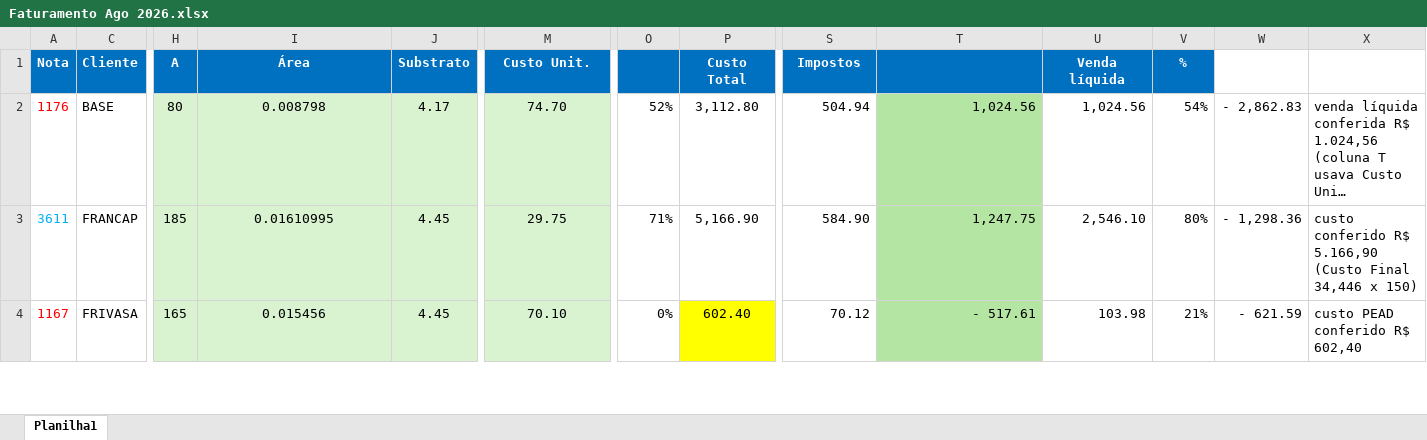
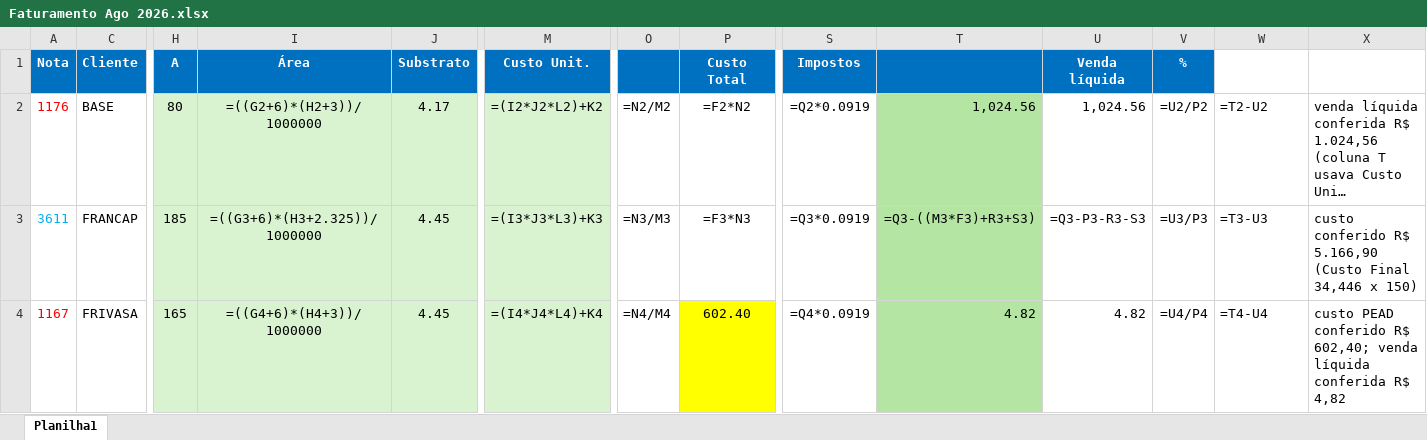
Before and after one commit to ribbontechbrasil/Faturamento, an Excel workbook: Faturamento Ago 2026.xlsx, sheet Planilha1, drawn as a sheet; only a part is shown, gaps mark what is left out; long unchanged cells end in …; values as stored, in another font and other column widths than the file's, no borders; formulas without a stored value are shown as written; conditional formats not drawn; the diff covers the shown part only; the diff names each change by its address in the sheet, - before the commit and + after, or states it on an @@ line.

```diff
--- a/Faturamento Ago 2026.xlsx (sheet Planilha1)
+++ b/Faturamento Ago 2026.xlsx (sheet Planilha1)
-I2 (Área): 0.008798
+I2 (Área): =((G2+6)*(H2+3))/1000000
-M2 (Custo Unit.): 74.70
+M2 (Custo Unit.): =(I2*J2*L2)+K2
-O2: 52%
+O2: =N2/M2
-P2 (Custo Total): 3,112.80
+P2 (Custo Total): =F2*N2
-S2 (Impostos): 504.94
+S2 (Impostos): =Q2*0.0919
-V2 (%): 54%
+V2 (%): =U2/P2
-W2: - 2,862.83
+W2: =T2-U2
-I3 (Área): 0.01610995
+I3 (Área): =((G3+6)*(H3+2.325))/1000000
-M3 (Custo Unit.): 29.75
+M3 (Custo Unit.): =(I3*J3*L3)+K3
-O3: 71%
+O3: =N3/M3
-P3 (Custo Total): 5,166.90
+P3 (Custo Total): =F3*N3
-S3 (Impostos): 584.90
+S3 (Impostos): =Q3*0.0919
-T3: 1,247.75
+T3: =Q3-((M3*F3)+R3+S3)
-U3 (Venda líquida): 2,546.10
+U3 (Venda líquida): =Q3-P3-R3-S3
-V3 (%): 80%
+V3 (%): =U3/P3
-W3: - 1,298.36
+W3: =T3-U3
-I4 (Área): 0.015456
+I4 (Área): =((G4+6)*(H4+3))/1000000
-M4 (Custo Unit.): 70.10
+M4 (Custo Unit.): =(I4*J4*L4)+K4
-O4: 0%
+O4: =N4/M4
-S4 (Impostos): 70.12
+S4 (Impostos): =Q4*0.0919
-T4: - 517.61
+T4: 4.82
-U4 (Venda líquida): 103.98
+U4 (Venda líquida): 4.82
-V4 (%): 21%
+V4 (%): =U4/P4
-W4: - 621.59
+W4: =T4-U4
-X4: …conferido R$ 602,40
+X4: …conferido R$ 602,40; venda líquida conferida R$ 4,82
```
Also changed, not shown: 1 added row, 1 removed row and 895 edited cells elsewhere in this sheet, 3 other files.
